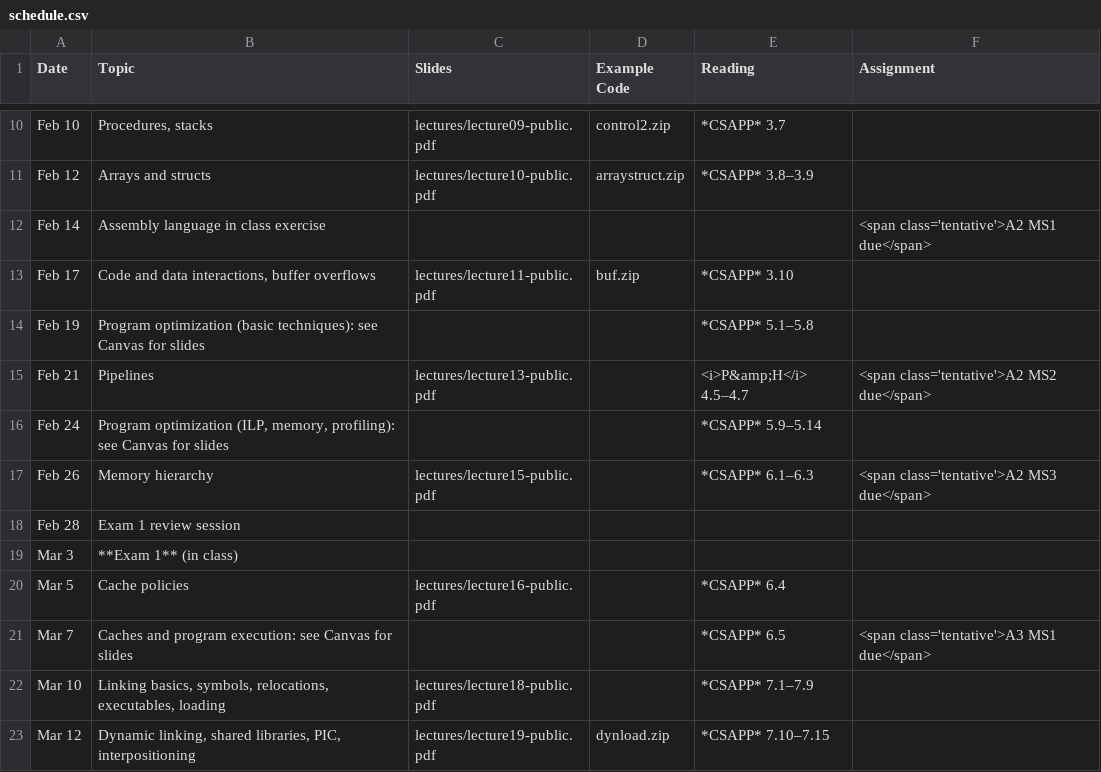
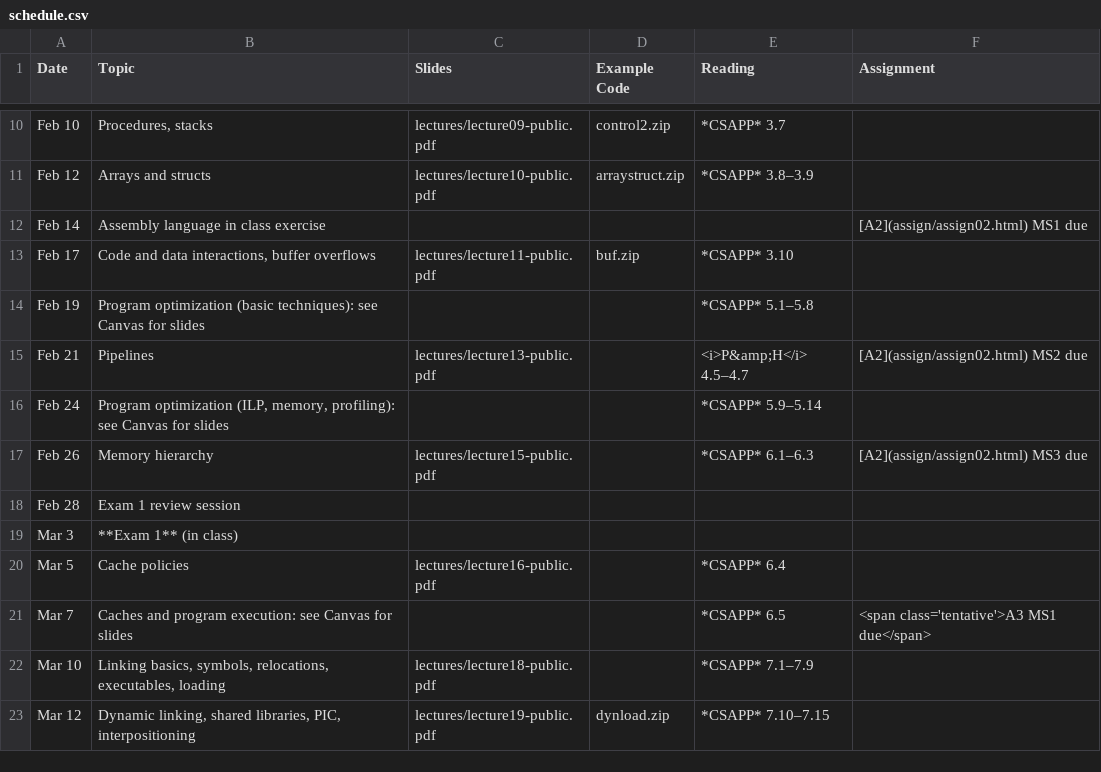
Before and after one commit to jhucsf/spring2025, a CSV file: schedule.csv, drawn as a sheet; only a part is shown, gaps mark what is left out.

Commit message:
start updating assignment 2 for spring 2025

```diff
--- a/schedule.csv
+++ b/schedule.csv
@@ -11,8 +11,8 @@ Feb 10,"Procedures, stacks",lectures/lecture09-public.pdf,control2.zip,*CSAPP* 3
 Feb 12,"Arrays and structs",lectures/lecture10-public.pdf,arraystruct.zip,*CSAPP* 3.8–3.9,
-Feb 14,"Assembly language in class exercise",,,,"<span class='tentative'>A2 MS1 due</span>"
+Feb 14,"Assembly language in class exercise",,,,"[A2](assign/assign02.html) MS1 due"
 Feb 17,"Code and data interactions, buffer overflows",lectures/lecture11-public.pdf,buf.zip,*CSAPP* 3.10,
 Feb 19,"Program optimization (basic techniques): see Canvas for slides",,,*CSAPP* 5.1–5.8,
-Feb 21,"Pipelines",lectures/lecture13-public.pdf,,"<i>P&amp;H</i> 4.5–4.7","<span class='tentative'>A2 MS2 due</span>"
+Feb 21,"Pipelines",lectures/lecture13-public.pdf,,"<i>P&amp;H</i> 4.5–4.7","[A2](assign/assign02.html) MS2 due"
 Feb 24,"Program optimization (ILP, memory, profiling): see Canvas for slides",,,*CSAPP* 5.9–5.14,
-Feb 26,"Memory hierarchy",lectures/lecture15-public.pdf,,*CSAPP* 6.1–6.3,"<span class='tentative'>A2 MS3 due</span>"
+Feb 26,"Memory hierarchy",lectures/lecture15-public.pdf,,*CSAPP* 6.1–6.3,"[A2](assign/assign02.html) MS3 due"
 Feb 28,"Exam 1 review session",,,,
```
Also changed, not shown: 11 other files.
